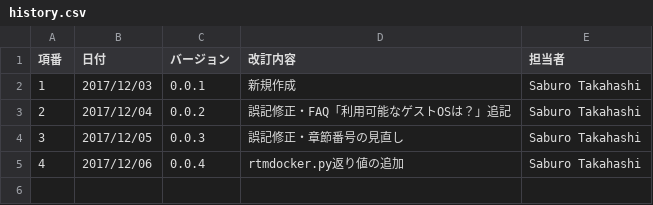
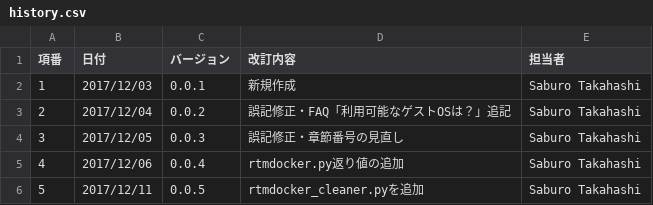
Before and after one commit to takahasi/docker-openrtm, a CSV file: docs/data/history.csv, drawn as a sheet.

```diff
--- a/docs/data/history.csv
+++ b/docs/data/history.csv
@@ -5 +5,2 @@
 4,2017/12/06,0.0.4,rtmdocker.py返り値の追加,Saburo Takahashi
+5,2017/12/11,0.0.5,rtmdocker_cleaner.pyを追加,Saburo Takahashi
```
Also changed, not shown: 2 other files.
